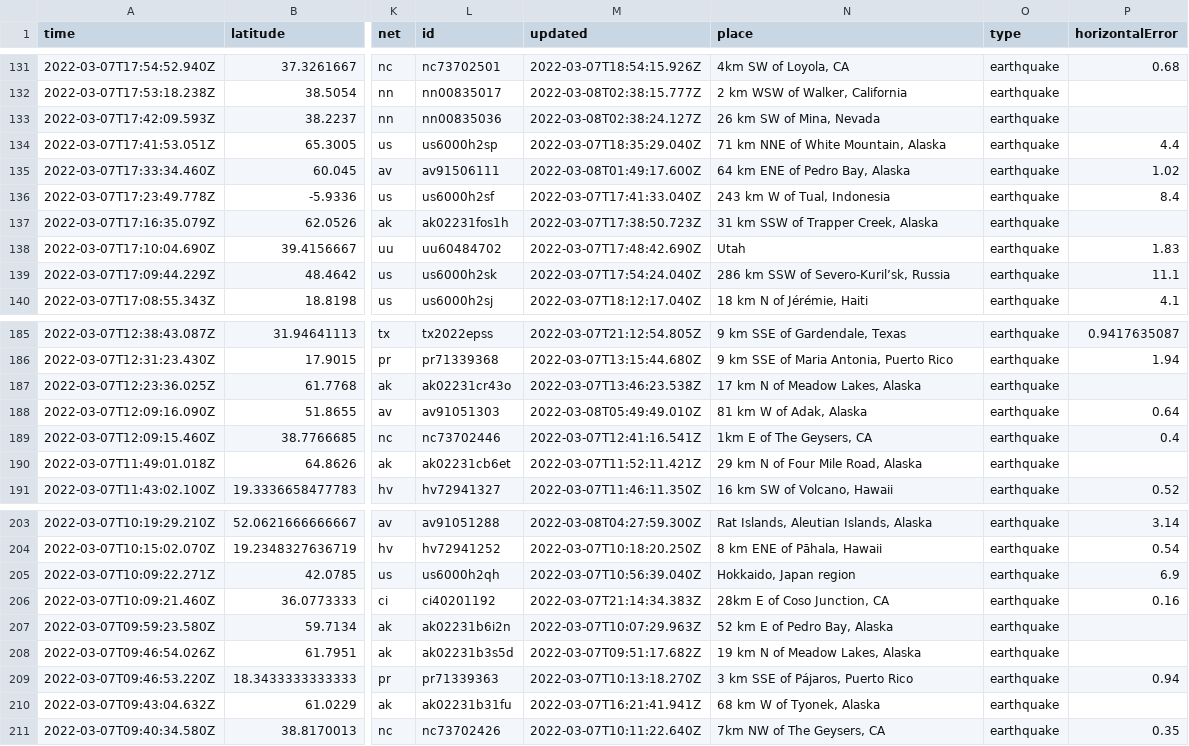
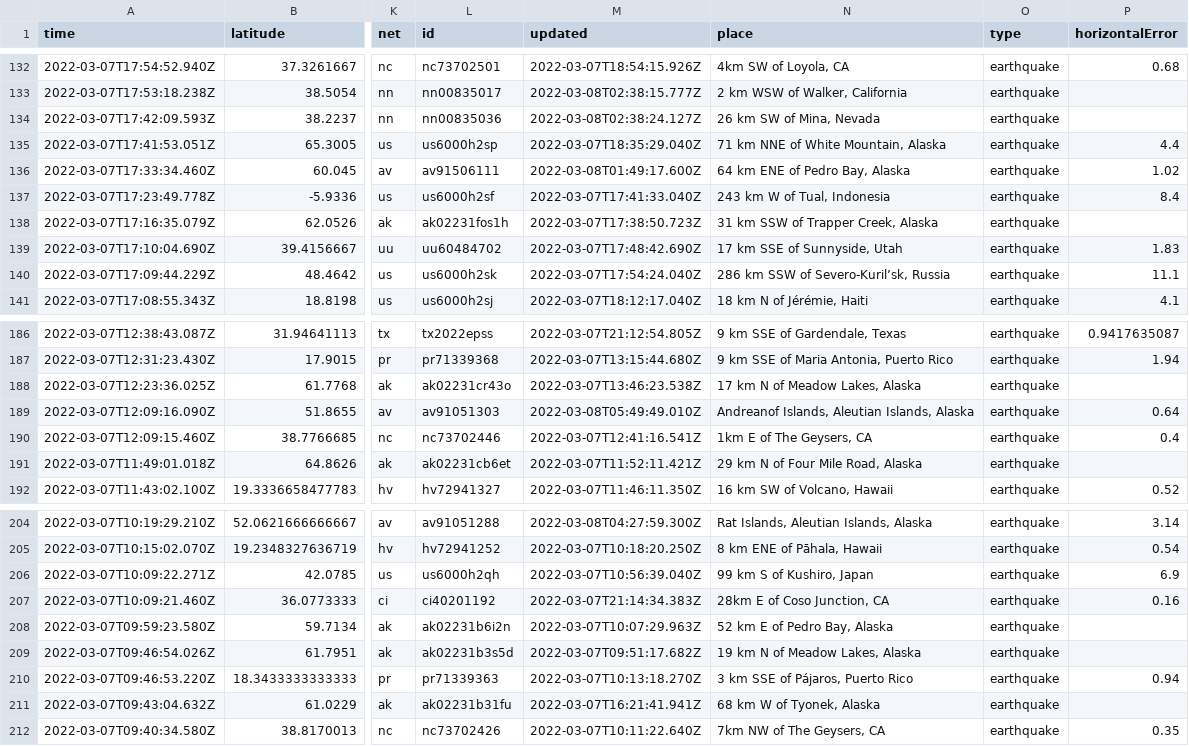
Before and after one commit to clayton-aldern/nicar-ghactions, a CSV file: usgs_current.csv, drawn as a sheet; only a part is shown, gaps mark what is left out; addresses are those after the commit; the diff covers the shown part only; the diff names each change by its address in the sheet, - before the commit and + after, or states it on an @@ line.

```diff
--- a/usgs_current.csv
+++ b/usgs_current.csv
-N139 (place): Utah
+N139 (place): 17 km SSE of Sunnyside, Utah
-N189 (place): 81 km W of Adak, Alaska
+N189 (place): Andreanof Islands, Aleutian Islands, Alaska
-N206 (place): Hokkaido, Japan region
+N206 (place): 99 km S of Kushiro, Japan
```
Also changed, not shown: 1 added row and 11 edited cells elsewhere in this file, usgs_main.csv.
